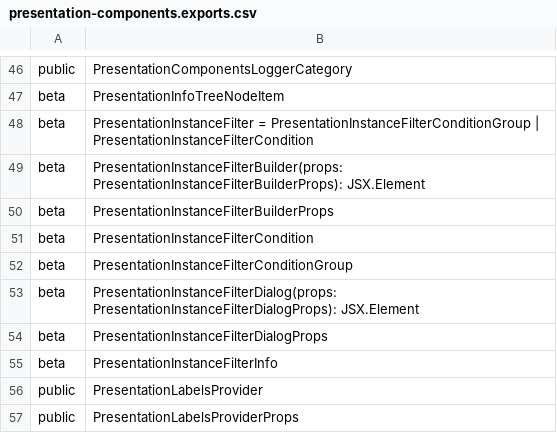
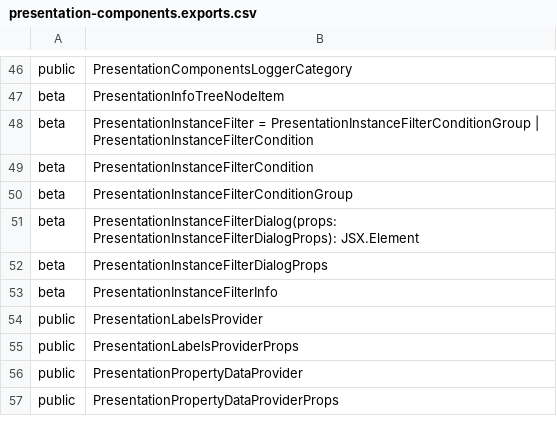
Before and after one commit to iTwin/presentation, a CSV file: packages/components/api/presentation-components.exports.csv, drawn as a sheet; only a part is shown, gaps mark what is left out; the shorter side is filled out with more unchanged rows; the diff names each change by its address in the sheet, - before the commit and + after, or states it on an @@ line.

Commit message:
Improve instance filter input validation (#193)
* init commit

* Change files

* changefiles

* Apply suggestions from code review

Co-authored-by: Saulius Skliutas <24278440+saskliutas@users.noreply.github.com>

* some pr comment fixes

* extract-api

* sort imports

* more pr comment fixes

* pr ocmment fix again

* update scss class

* Update packages/components/src/presentation-components/instance-filter-builder/PresentationInstanceFilterDialog.tsx

Co-authored-by: Saulius Skliutas <24278440+saskliutas@users.noreply.github.com>

* rename function

* add numeric validator

* Update packages/components/src/presentation-components/instance-filter-builder/PresentationInstanceFilterDialog.tsx

Co-authored-by: Saulius Skliutas <24278440+saskliutas@users.noreply.github.com>

* pr comment fixes

* delete unused file

* fix tests

* Apply suggestions from code review

Co-authored-by: Saulius Skliutas <24278440+saskliutas@users.noreply.github.com>

* fix lint

---------

Co-authored-by: Saulius Skliutas <24278440+saskliutas@users.noreply.github.com>

```diff
--- a/packages/components/api/presentation-components.exports.csv
+++ b/packages/components/api/presentation-components.exports.csv
-row 49: beta | PresentationInstanceFilterBuilder(props: PresentationInstanceFilterBuilderProps): JSX.Element
-row 50: beta | PresentationInstanceFilterBuilderProps
```
Also changed, not shown: 21 other files.
